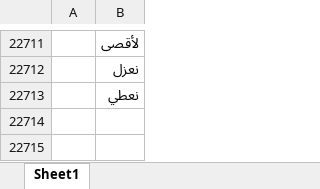
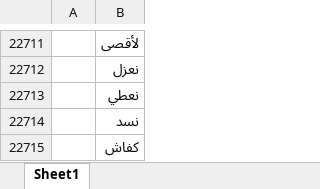
Before and after one commit to Amineove/Flask-api, an Excel workbook: new_noise.xlsx, sheet Sheet1, drawn as a sheet; only a part is shown, gaps mark what is left out; values as stored, in another font and other column widths than the file's, no borders; the diff names each change by its address in the sheet, - before the commit and + after, or states it on an @@ line.

Commit message:
xl

```diff
--- a/new_noise.xlsx (sheet Sheet1)
+++ b/new_noise.xlsx (sheet Sheet1)
+row 22714:  | نسد
+row 22715:  | كفاش
```
